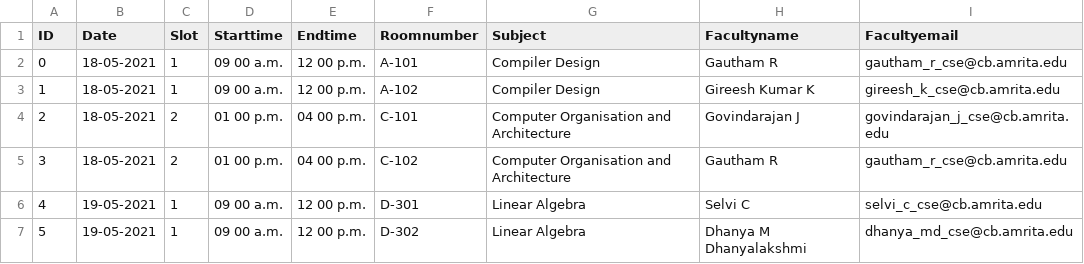
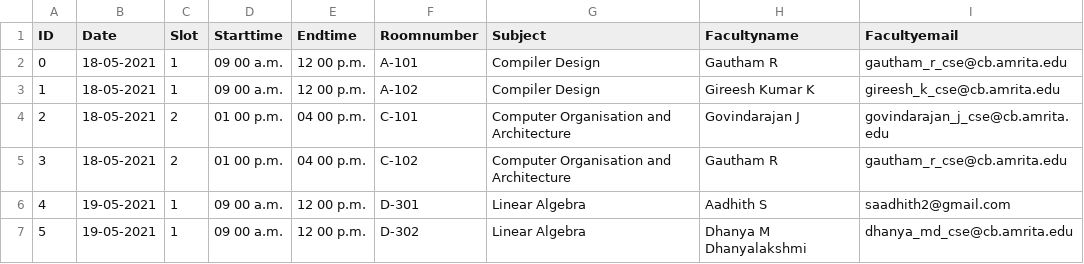
Before and after one commit to L3g3Nd4Ry-iwnl/Exam_alteration_helper, a CSV file: api/views/hall_allocation/2018_endsemester_cse.csv, drawn as a sheet.

Commit message:
Major commit
Need to complete faculty accept/ reject and add mailer for upload exam and hall alloc

```diff
--- a/api/views/hall_allocation/2018_endsemester_cse.csv
+++ b/api/views/hall_allocation/2018_endsemester_cse.csv
@@ -5,3 +5,3 @@ ID,Date,Slot,Starttime,Endtime,Roomnumber,Subject,Facultyname,Facultyemail
 3,18-05-2021,2,01 00 p.m.,04 00 p.m.,C-102,Computer Organisation and Architecture,Gautham R,gautham_r_cse@cb.amrita.edu
-4,19-05-2021,1,09 00 a.m.,12 00 p.m.,D-301,Linear Algebra,Selvi C,selvi_c_cse@cb.amrita.edu
+4,19-05-2021,1,09 00 a.m.,12 00 p.m.,D-301,Linear Algebra,Aadhith S,saadhith2@gmail.com
 5,19-05-2021,1,09 00 a.m.,12 00 p.m.,D-302,Linear Algebra,Dhanya M Dhanyalakshmi,dhanya_md_cse@cb.amrita.edu
```
Also changed, not shown: 7 other files.
